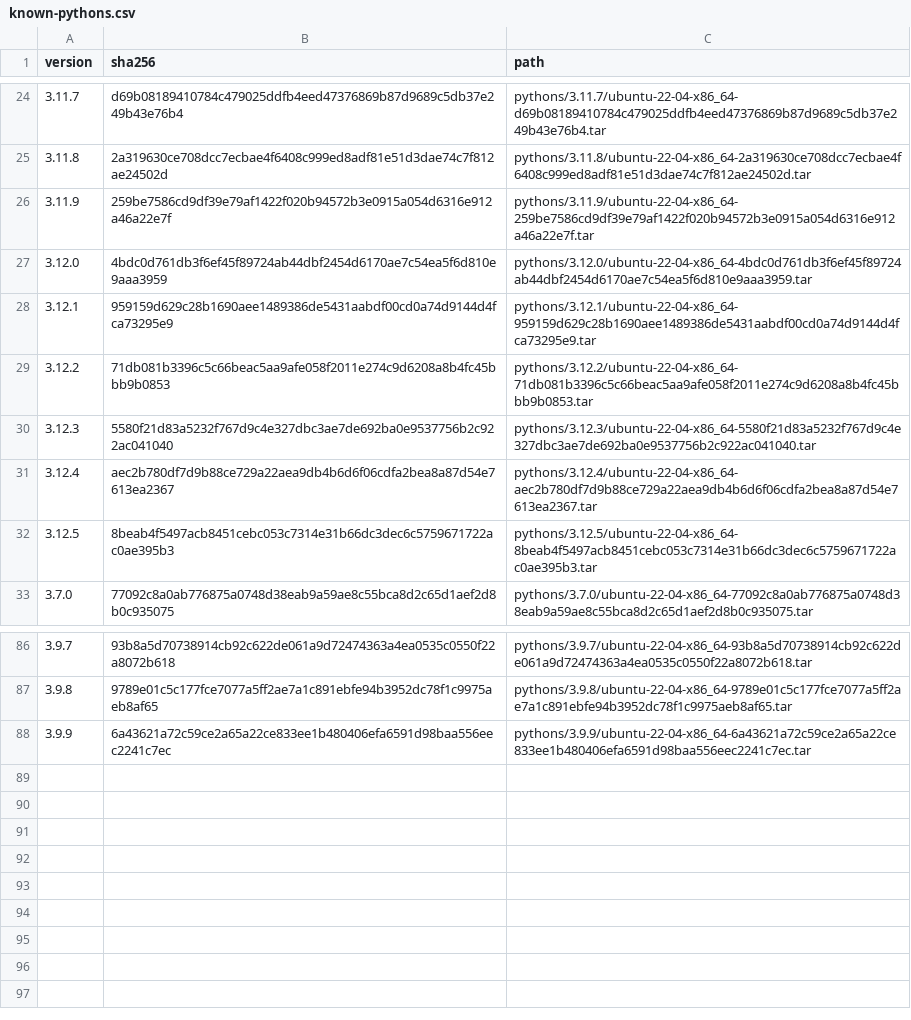
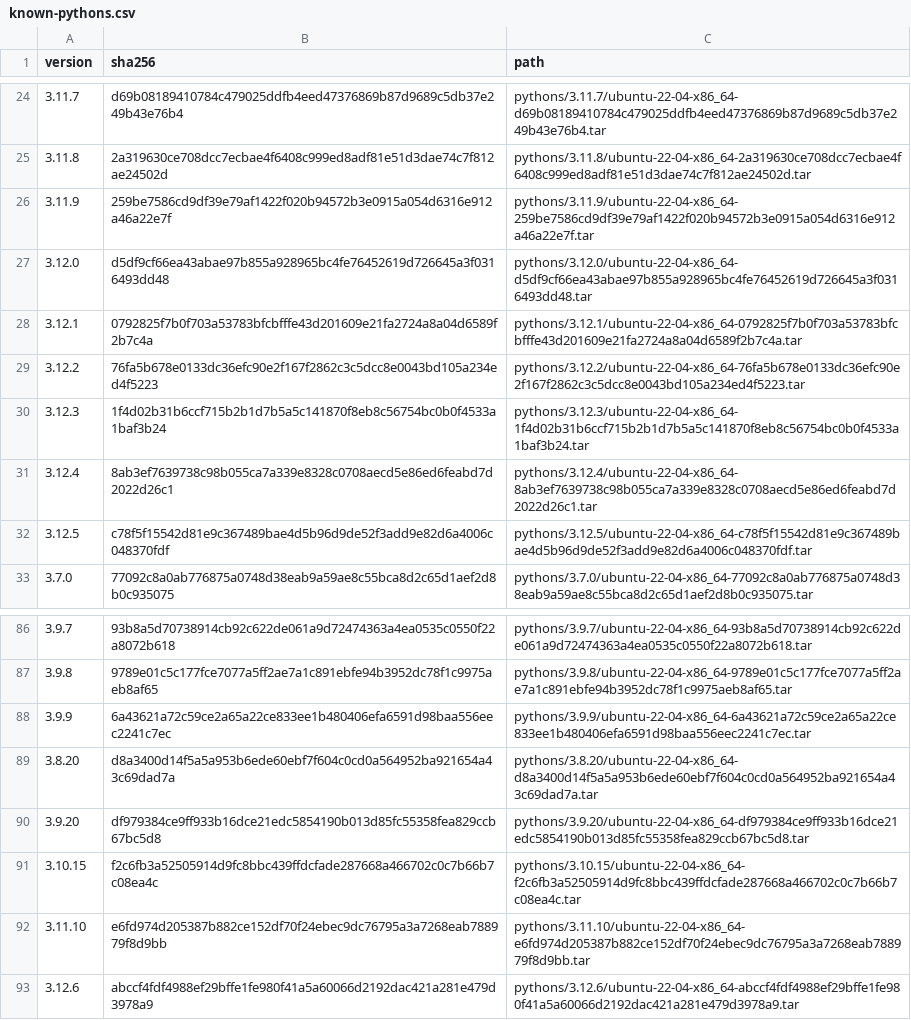
Before and after one commit to rwx-research/mint-leaves, a CSV file: mint/install-python/known-pythons.csv, drawn as a sheet; only a part is shown, gaps mark what is left out.

Commit message:
Adds ruby 3.3.5 and many new Python versions (#135)

```diff
--- a/mint/install-python/known-pythons.csv
+++ b/mint/install-python/known-pythons.csv
@@ -26,8 +26,8 @@ version,sha256,path
 3.11.9,259be7586cd9df39e79af1422f020b94572b3e0915a054d6316e912a46a22e7f,pythons/3.11.9/ubuntu-22-04-x86_64-259be7586cd9df39e79af1422f020b94572b3e0915a054d6316e912a46a22e7f.tar
-3.12.0,4bdc0d761db3f6ef45f89724ab44dbf2454d6170ae7c54ea5f6d810e9aaa3959,pythons/3.12.0/ubuntu-22-04-x86_64-4bdc0d761db3f6ef45f89724ab44dbf2454d6170ae7c54ea5f6d810e9aaa3959.tar
-3.12.1,959159d629c28b1690aee1489386de5431aabdf00cd0a74d9144d4fca73295e9,pythons/3.12.1/ubuntu-22-04-x86_64-959159d629c28b1690aee1489386de5431aabdf00cd0a74d9144d4fca73295e9.tar
-3.12.2,71db081b3396c5c66beac5aa9afe058f2011e274c9d6208a8b4fc45bbb9b0853,pythons/3.12.2/ubuntu-22-04-x86_64-71db081b3396c5c66beac5aa9afe058f2011e274c9d6208a8b4fc45bbb9b0853.tar
-3.12.3,5580f21d83a5232f767d9c4e327dbc3ae7de692ba0e9537756b2c922ac041040,pythons/3.12.3/ubuntu-22-04-x86_64-5580f21d83a5232f767d9c4e327dbc3ae7de692ba0e9537756b2c922ac041040.tar
-3.12.4,aec2b780df7d9b88ce729a22aea9db4b6d6f06cdfa2bea8a87d54e7613ea2367,pythons/3.12.4/ubuntu-22-04-x86_64-aec2b780df7d9b88ce729a22aea9db4b6d6f06cdfa2bea8a87d54e7613ea2367.tar
-3.12.5,8beab4f5497acb8451cebc053c7314e31b66dc3dec6c5759671722ac0ae395b3,pythons/3.12.5/ubuntu-22-04-x86_64-8beab4f5497acb8451cebc053c7314e31b66dc3dec6c5759671722ac0ae395b3.tar
+3.12.0,d5df9cf66ea43abae97b855a928965bc4fe76452619d726645a3f0316493dd48,pythons/3.12.0/ubuntu-22-04-x86_64-d5df9cf66ea43abae97b855a928965bc4fe76452619d726645a3f0316493dd48.tar
+3.12.1,0792825f7b0f703a53783bfcbfffe43d201609e21fa2724a8a04d6589f2b7c4a,pythons/3.12.1/ubuntu-22-04-x86_64-0792825f7b0f703a53783bfcbfffe43d201609e21fa2724a8a04d6589f2b7c4a.tar
+3.12.2,76fa5b678e0133dc36efc90e2f167f2862c3c5dcc8e0043bd105a234ed4f5223,pythons/3.12.2/ubuntu-22-04-x86_64-76fa5b678e0133dc36efc90e2f167f2862c3c5dcc8e0043bd105a234ed4f5223.tar
+3.12.3,1f4d02b31b6ccf715b2b1d7b5a5c141870f8eb8c56754bc0b0f4533a1baf3b24,pythons/3.12.3/ubuntu-22-04-x86_64-1f4d02b31b6ccf715b2b1d7b5a5c141870f8eb8c56754bc0b0f4533a1baf3b24.tar
+3.12.4,8ab3ef7639738c98b055ca7a339e8328c0708aecd5e86ed6feabd7d2022d26c1,pythons/3.12.4/ubuntu-22-04-x86_64-8ab3ef7639738c98b055ca7a339e8328c0708aecd5e86ed6feabd7d2022d26c1.tar
+3.12.5,c78f5f15542d81e9c367489bae4d5b96d9de52f3add9e82d6a4006c048370fdf,pythons/3.12.5/ubuntu-22-04-x86_64-c78f5f15542d81e9c367489bae4d5b96d9de52f3add9e82d6a4006c048370fdf.tar
 3.7.0,77092c8a0ab776875a0748d38eab9a59ae8c55bca8d2c65d1aef2d8b0c935075,pythons/3.7.0/ubuntu-22-04-x86_64-77092c8a0ab776875a0748d38eab9a59ae8c55bca8d2c65d1aef2d8b0c935075.tar
@@ -88 +88,6 @@ version,sha256,path
 3.9.9,6a43621a72c59ce2a65a22ce833ee1b480406efa6591d98baa556eec2241c7ec,pythons/3.9.9/ubuntu-22-04-x86_64-6a43621a72c59ce2a65a22ce833ee1b480406efa6591d98baa556eec2241c7ec.tar
+3.8.20,d8a3400d14f5a5a953b6ede60ebf7f604c0cd0a564952ba921654a43c69dad7a,pythons/3.8.20/ubuntu-22-04-x86_64-d8a3400d14f5a5a953b6ede60ebf7f604c0cd0a564952ba921654a43c69dad7a.tar
+3.9.20,df979384ce9ff933b16dce21edc5854190b013d85fc55358fea829ccb67bc5d8,pythons/3.9.20/ubuntu-22-04-x86_64-df979384ce9ff933b16dce21edc5854190b013d85fc55358fea829ccb67bc5d8.tar
+3.10.15,f2c6fb3a52505914d9fc8bbc439ffdcfade287668a466702c0c7b66b7c08ea4c,pythons/3.10.15/ubuntu-22-04-x86_64-f2c6fb3a52505914d9fc8bbc439ffdcfade287668a466702c0c7b66b7c08ea4c.tar
+3.11.10,e6fd974d205387b882ce152df70f24ebec9dc76795a3a7268eab788979f8d9bb,pythons/3.11.10/ubuntu-22-04-x86_64-e6fd974d205387b882ce152df70f24ebec9dc76795a3a7268eab788979f8d9bb.tar
+3.12.6,abccf4fdf4988ef29bffe1fe980f41a5a60066d2192dac421a281e479d3978a9,pythons/3.12.6/ubuntu-22-04-x86_64-abccf4fdf4988ef29bffe1fe980f41a5a60066d2192dac421a281e479d3978a9.tar
```
Also changed, not shown: 7 other files.
